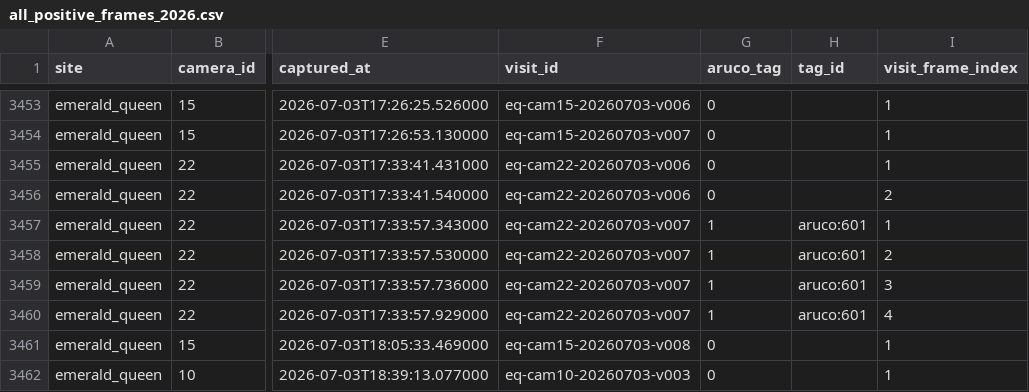
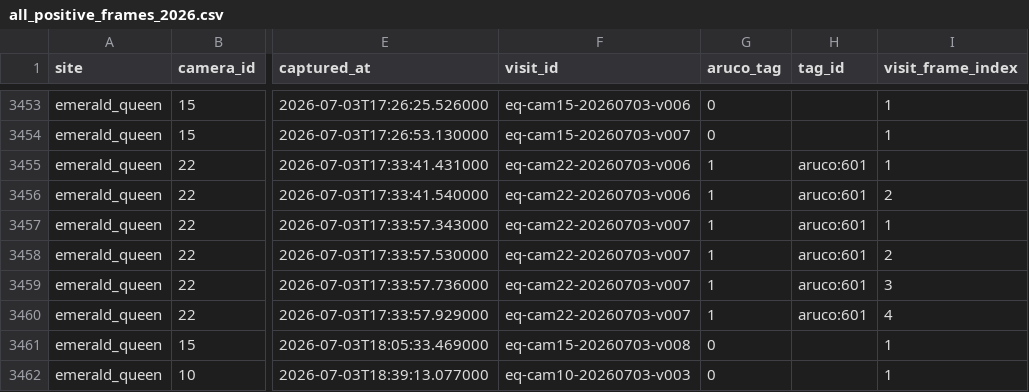
Before and after one commit to newgend2/beecam_2026_dashboard, a CSV file: public/downloads/all_positive_frames_2026.csv, drawn as a sheet; only a part is shown, gaps mark what is left out; the diff names each change by its address in the sheet, - before the commit and + after, or states it on an @@ line.

```diff
--- a/public/downloads/all_positive_frames_2026.csv
+++ b/public/downloads/all_positive_frames_2026.csv
-G3455:G3456 (aruco_tag): 0
+G3455:G3456 (aruco_tag): 1
-H3455:H3456 (tag_id): (empty)
+H3455:H3456 (tag_id): aruco:601
```
Also changed, not shown: public/downloads/tagged_bee_visits_2026.csv, public/downloads/unique_visits_2026.csv, 1 other file.
